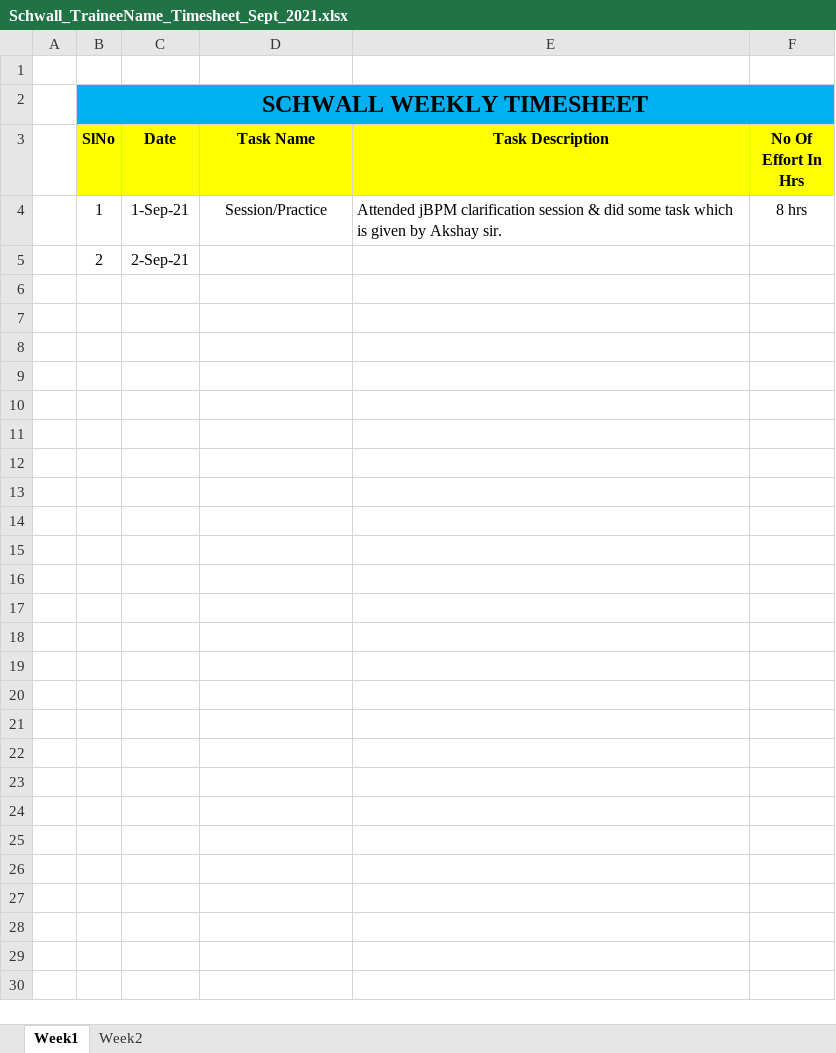
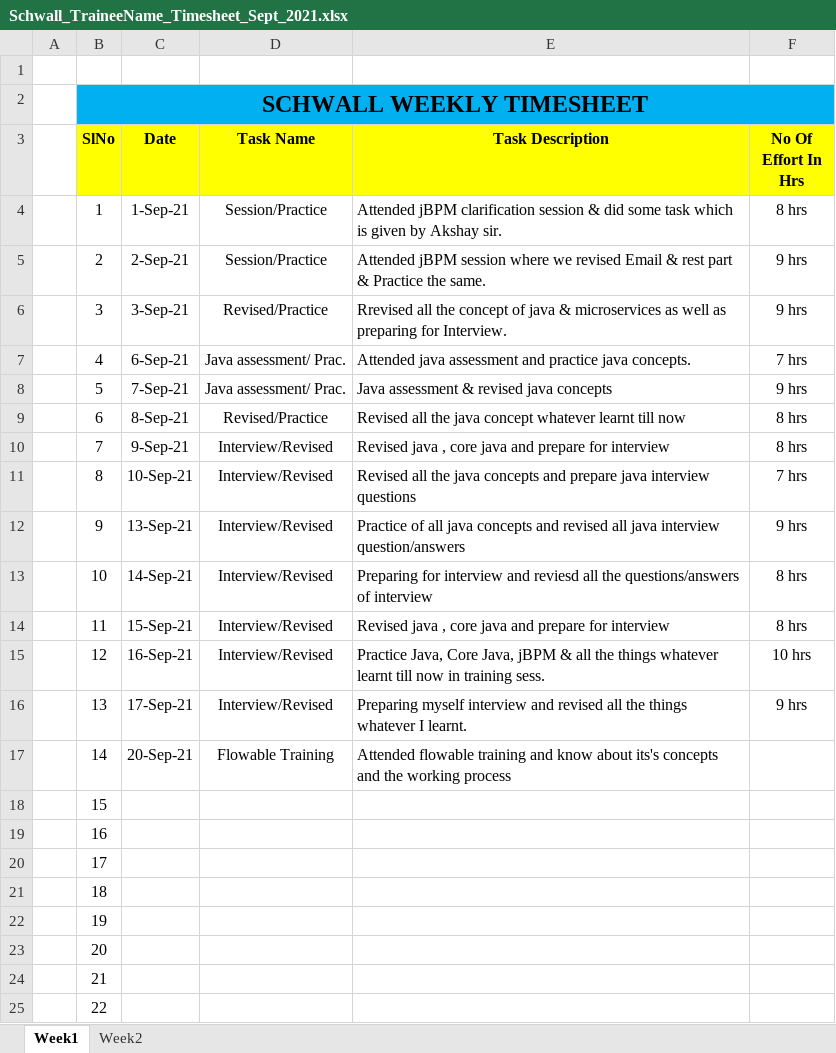
Before and after one commit to Surge-Technology/JavaTraining-Batch1, an Excel workbook: Sunny/Timesheet/Schwall_TraineeName_Timesheet_Sept_2021.xlsx, sheet Week1, drawn as a sheet; values as stored, in another font and other column widths than the file's, no borders; the diff names each change by its address in the sheet, - before the commit and + after, or states it on an @@ line.

Commit message:
Update Schwall_TraineeName_Timesheet_Sept_2021.xlsx

```diff
--- a/Sunny/Timesheet/Schwall_TraineeName_Timesheet_Sept_2021.xlsx (sheet Week1)
+++ b/Sunny/Timesheet/Schwall_TraineeName_Timesheet_Sept_2021.xlsx (sheet Week1)
-D5 (Task Name): (empty)
+D5 (Task Name): Session/Practice
-E5 (Task Description): (empty)
+E5 (Task Description): Attended jBPM session where we revised Email & rest part & Practice the same.
-F5 (No Of Effort In Hrs): (empty)
+F5 (No Of Effort In Hrs): 9 hrs
+row 6:  | 3 | 3-Sep-21 | Revised/Practice | Rrevised all the concept of java & microservices as well as preparing for Interview. | 9 hrs
+row 7:  | 4 | 6-Sep-21 | Java assessment/ Prac. | Attended java assessment and practice java concepts. | 7 hrs
+row 8:  | 5 | 7-Sep-21 | Java assessment/ Prac. | Java assessment & revised java concepts | 9 hrs
+row 9:  | 6 | 8-Sep-21 | Revised/Practice | Revised all the java concept whatever learnt till now | 8 hrs
+row 10:  | 7 | 9-Sep-21 | Interview/Revised | Revised java , core java and prepare for interview | 8 hrs
+row 11:  | 8 | 10-Sep-21 | Interview/Revised | Revised all the java concepts and prepare java interview questions | 7 hrs
+row 12:  | 9 | 13-Sep-21 | Interview/Revised | Practice of all java concepts and revised all java interview question/answers | 9 hrs
+row 13:  | 10 | 14-Sep-21 | Interview/Revised | Preparing for interview and reviesd all the questions/answers of interview | 8 hrs
+row 14:  | 11 | 15-Sep-21 | Interview/Revised | Revised java , core java and prepare for interview | 8 hrs
+row 15:  | 12 | 16-Sep-21 | Interview/Revised | Practice Java, Core Java, jBPM & all the things whatever learnt till now in training sess. | 10 hrs
+row 16:  | 13 | 17-Sep-21 | Interview/Revised | Preparing myself interview and revised all the things whatever I learnt. | 9 hrs
+row 17:  | 14 | 20-Sep-21 | Flowable Training | Attended flowable training and know about its's concepts and the working process
+row 18:  | 15
+row 19:  | 16
+row 20:  | 17
+row 21:  | 18
+row 22:  | 19
+row 23:  | 20
+row 24:  | 21
+row 25:  | 22
```
